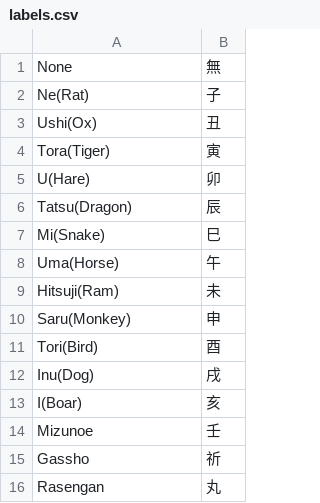
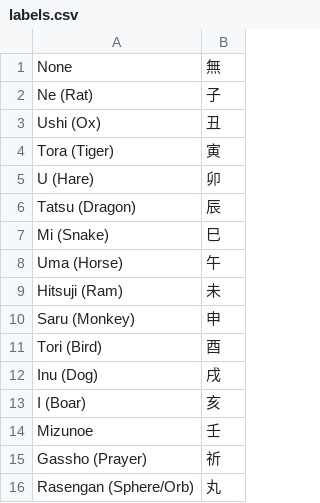
Before and after one commit to Chowdhurynaseeh/Realtime-handsign-detection, a CSV file: setting/labels.csv, drawn as a sheet; the diff names each change by its address in the sheet, - before the commit and + after, or states it on an @@ line.

Commit message:
Update labels.csv

```diff
--- a/setting/labels.csv
+++ b/setting/labels.csv
-A2: Ne(Rat)
+A2: Ne (Rat)
-A3: Ushi(Ox)
+A3: Ushi (Ox)
-A4: Tora(Tiger)
+A4: Tora (Tiger)
-A5: U(Hare)
+A5: U (Hare)
-A6: Tatsu(Dragon)
+A6: Tatsu (Dragon)
-A7: Mi(Snake)
+A7: Mi (Snake)
-A8: Uma(Horse)
+A8: Uma (Horse)
-A9: Hitsuji(Ram)
+A9: Hitsuji (Ram)
-A10: Saru(Monkey)
+A10: Saru (Monkey)
-A11: Tori(Bird)
+A11: Tori (Bird)
-A12: Inu(Dog)
+A12: Inu (Dog)
-A13: I(Boar)
+A13: I (Boar)
-A15: Gassho
+A15: Gassho (Prayer)
-A16: Rasengan
+A16: Rasengan (Sphere/Orb)
```
